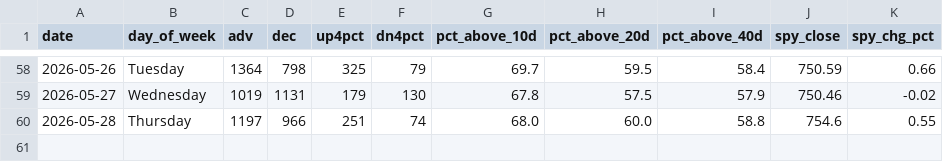
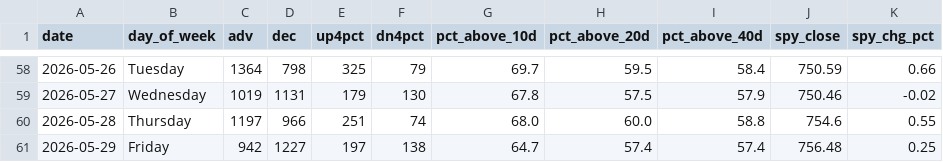
Before and after one commit to VamsiKrishna2021/alpha-engine, a CSV file: data/breadth_history.csv, drawn as a sheet; only a part is shown, gaps mark what is left out; the diff names each change by its address in the sheet, - before the commit and + after, or states it on an @@ line.

```diff
--- a/data/breadth_history.csv
+++ b/data/breadth_history.csv
+row 61: 2026-05-29 | Friday | 942 | 1227 | 197 | 138 | 64.7 | 57.4 | 57.4 | 756.48 | 0.25
```
Also changed, not shown: data/regime_history.csv, 3 other files.
